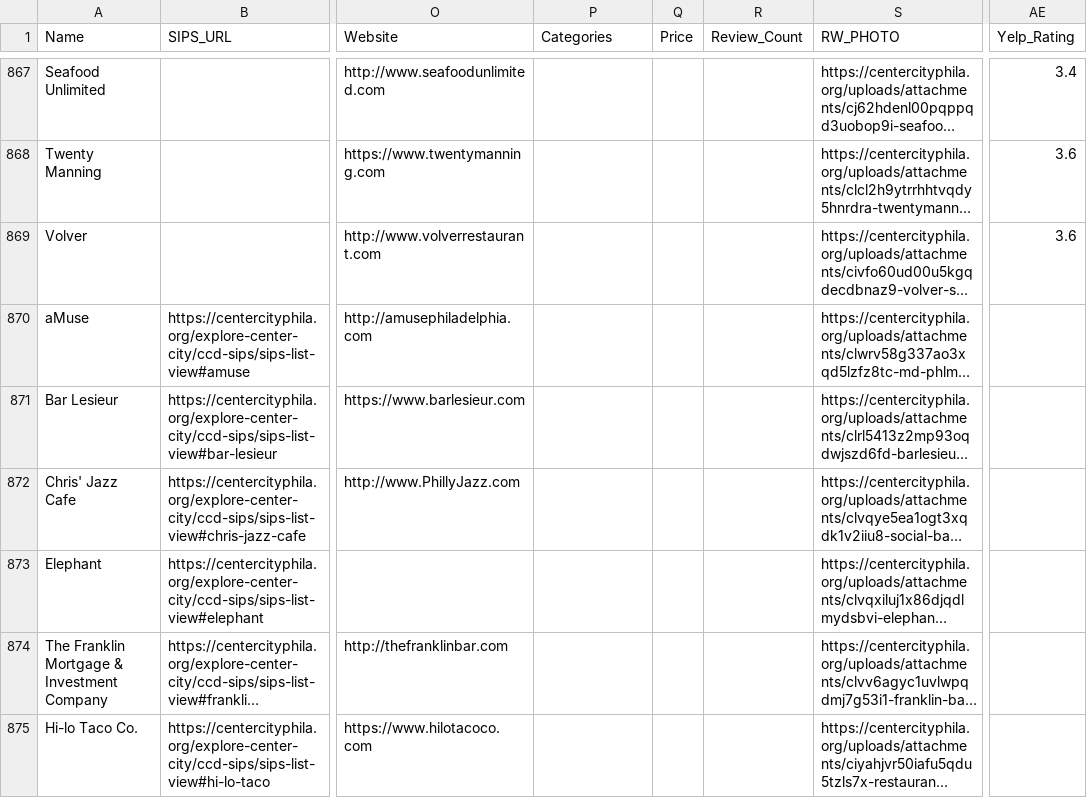
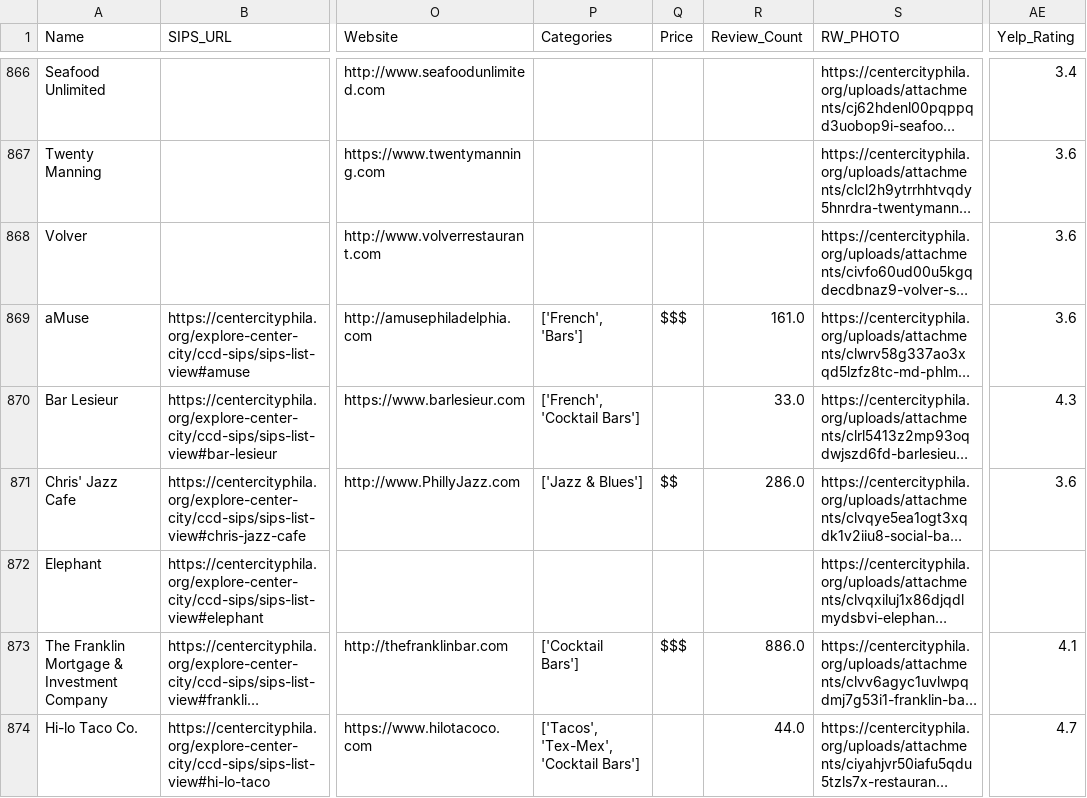
Before and after one commit to LouieR3/Philly-Happy-Hour-Map, a CSV file: MasterTableNew.csv, drawn as a sheet; only a part is shown, gaps mark what is left out; long unchanged cells end in …; addresses are those after the commit; the diff covers the shown part only; the diff names each change by its address in the sheet, - before the commit and + after, or states it on an @@ line.

```diff
--- a/MasterTableNew.csv
+++ b/MasterTableNew.csv
-P869 (Categories): (empty)
+P869 (Categories): ['French', 'Bars']
-Q869 (Price): (empty)
+Q869 (Price): $$$
-R869 (Review_Count): (empty)
+R869 (Review_Count): 161.0
-AE869 (Yelp_Rating): (empty)
+AE869 (Yelp_Rating): 3.6
-P870 (Categories): (empty)
+P870 (Categories): ['French', 'Cocktail Bars']
-R870 (Review_Count): (empty)
+R870 (Review_Count): 33.0
-AE870 (Yelp_Rating): (empty)
+AE870 (Yelp_Rating): 4.3
-P871 (Categories): (empty)
+P871 (Categories): ['Jazz & Blues']
-Q871 (Price): (empty)
+Q871 (Price): $$
-R871 (Review_Count): (empty)
+R871 (Review_Count): 286.0
-AE871 (Yelp_Rating): (empty)
+AE871 (Yelp_Rating): 3.6
-P873 (Categories): (empty)
+P873 (Categories): ['Cocktail Bars']
-Q873 (Price): (empty)
+Q873 (Price): $$$
-R873 (Review_Count): (empty)
+R873 (Review_Count): 886.0
-AE873 (Yelp_Rating): (empty)
+AE873 (Yelp_Rating): 4.1
-P874 (Categories): (empty)
+P874 (Categories): ['Tacos', 'Tex-Mex', 'Cocktail Bars']
-R874 (Review_Count): (empty)
+R874 (Review_Count): 44.0
-AE874 (Yelp_Rating): (empty)
+AE874 (Yelp_Rating): 4.7
```
Also changed, not shown: 1 removed row and 28 edited cells elsewhere in this file, 4 other files.
